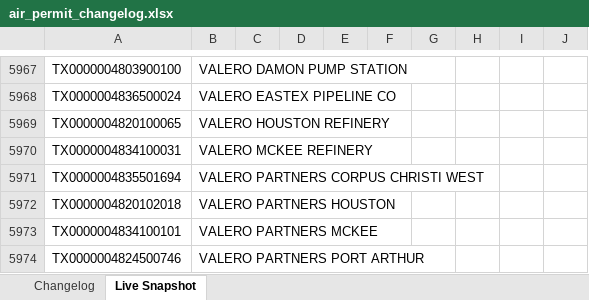
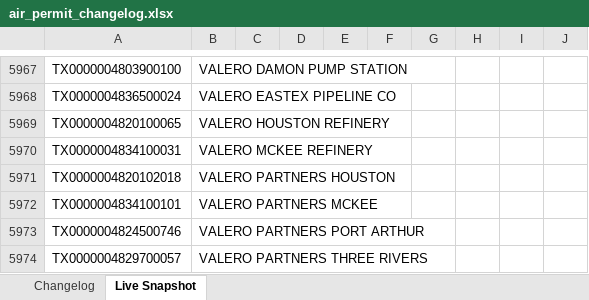
Before and after one commit to milesm12-hub/Permit-mine, an Excel workbook: air_permit_changelog.xlsx, sheet Live Snapshot, drawn as a sheet; only a part is shown, gaps mark what is left out; the shorter side is filled out with more unchanged rows; values as stored, in another font and other column widths than the file's, no borders; the diff names each change by its address in the sheet, - before the commit and + after, or states it on an @@ line.

```diff
--- a/air_permit_changelog.xlsx (sheet Live Snapshot)
+++ b/air_permit_changelog.xlsx (sheet Live Snapshot)
-row 5971: TX0000004835501694 | VALERO PARTNERS CORPUS CHRISTI WEST
```
Also changed, not shown: 1 other file.
